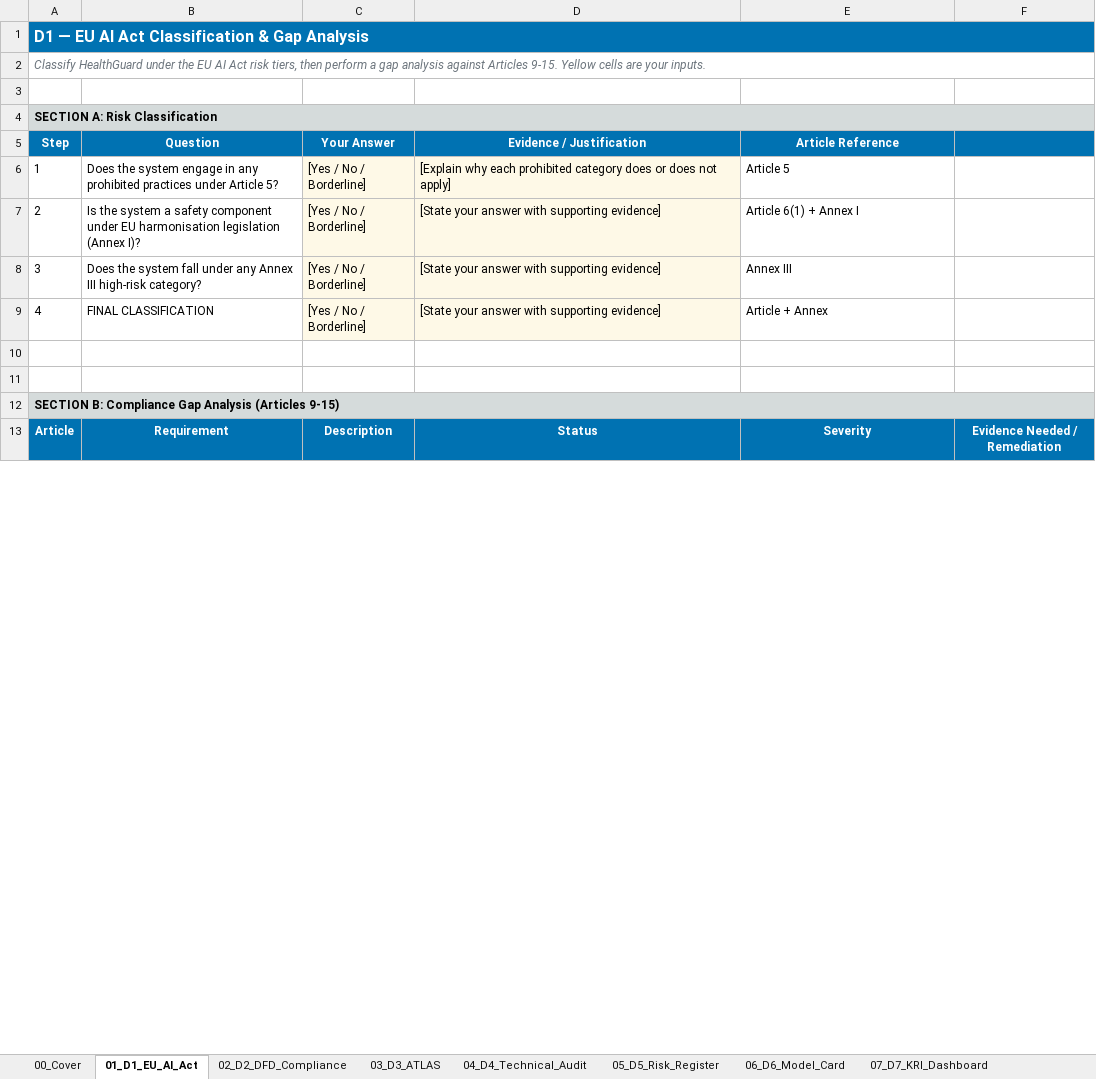
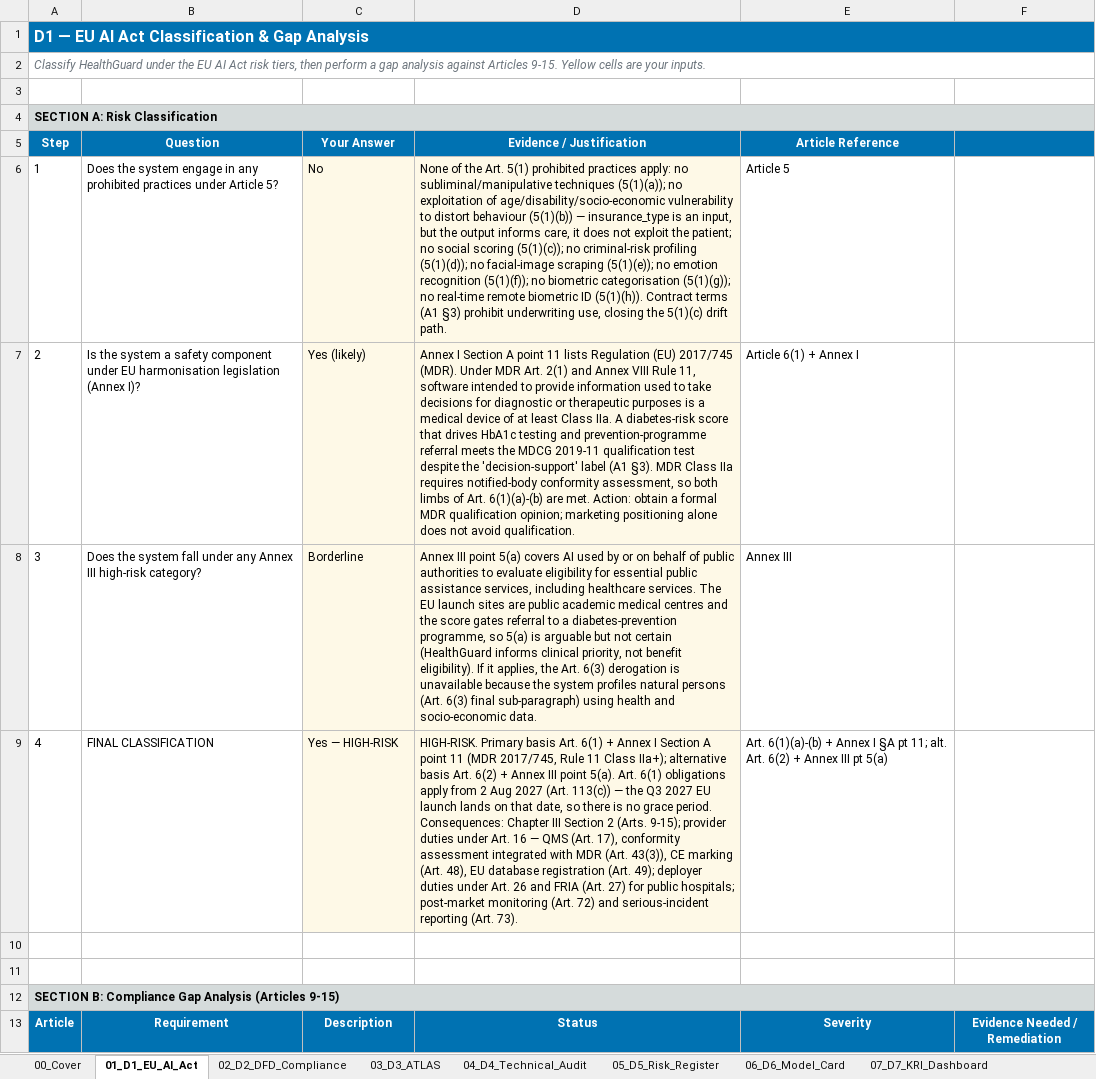
Before and after one commit to MinKhaungMinLwin/ai-sec-eng-c4-cd15150-project-starter, an Excel workbook: starter/governance_portfolio.xlsx, sheet 01_D1_EU_AI_Act, drawn as a sheet; only a part is shown; values as stored, in another font and other column widths than the file's, no borders; the diff covers the shown part only; the diff names each change by its address in the sheet, - before the commit and + after, or states it on an @@ line.

```diff
--- a/starter/governance_portfolio.xlsx (sheet 01_D1_EU_AI_Act)
+++ b/starter/governance_portfolio.xlsx (sheet 01_D1_EU_AI_Act)
-C6 (Your Answer): [Yes / No / Borderline]
+C6 (Your Answer): No
-D6 (Evidence / Justification): [Explain why each prohibited category does or does not apply]
+D6 (Evidence / Justification): None of the Art. 5(1) prohibited practices apply: no subliminal/manipulative techniques (5(1)(a)); no exploitation of age/disability/socio-economic vulnerability to distort behaviour (5(1)(b)) — insurance_type is an input, but the output informs care, it does not exploit the patient; no social scoring (5(1)(c)); no criminal-risk profiling (5(1)(d)); no facial-image scraping (5(1)(e)); no emotion recognition (5(1)(f)); no biometric categorisation (5(1)(g)); no real-time remote biometric ID (5(1)(h)). Contract terms (A1 §3) prohibit underwriting use, closing the 5(1)(c) drift path.
-C7 (Your Answer): [Yes / No / Borderline]
+C7 (Your Answer): Yes (likely)
-D7 (Evidence / Justification): [State your answer with supporting evidence]
+D7 (Evidence / Justification): Annex I Section A point 11 lists Regulation (EU) 2017/745 (MDR). Under MDR Art. 2(1) and Annex VIII Rule 11, software intended to provide information used to take decisions for diagnostic or therapeutic purposes is a medical device of at least Class IIa. A diabetes-risk score that drives HbA1c testing and prevention-programme referral meets the MDCG 2019-11 qualification test despite the 'decision-support' label (A1 §3). MDR Class IIa requires notified-body conformity assessment, so both limbs of Art. 6(1)(a)-(b) are met. Action: obtain a formal MDR qualification opinion; marketing positioning alone does not avoid qualification.
-C8 (Your Answer): [Yes / No / Borderline]
+C8 (Your Answer): Borderline
-D8 (Evidence / Justification): [State your answer with supporting evidence]
+D8 (Evidence / Justification): Annex III point 5(a) covers AI used by or on behalf of public authorities to evaluate eligibility for essential public assistance services, including healthcare services. The EU launch sites are public academic medical centres and the score gates referral to a diabetes-prevention programme, so 5(a) is arguable but not certain (HealthGuard informs clinical priority, not benefit eligibility). If it applies, the Art. 6(3) derogation is unavailable because the system profiles natural persons (Art. 6(3) final sub-paragraph) using health and socio-economic data.
-C9 (Your Answer): [Yes / No / Borderline]
+C9 (Your Answer): Yes — HIGH-RISK
-D9 (Evidence / Justification): [State your answer with supporting evidence]
+D9 (Evidence / Justification): HIGH-RISK. Primary basis Art. 6(1) + Annex I Section A point 11 (MDR 2017/745, Rule 11 Class IIa+); alternative basis Art. 6(2) + Annex III point 5(a). Art. 6(1) obligations apply from 2 Aug 2027 (Art. 113(c)) — the Q3 2027 EU launch lands on that date, so there is no grace period. Consequences: Chapter III Section 2 (Arts. 9-15); provider duties under Art. 16 — QMS (Art. 17), conformity assessment integrated with MDR (Art. 43(3)), CE marking (Art. 48), EU database registration (Art. 49); deployer duties under Art. 26 and FRIA (Art. 27) for public hospitals; post-market monitoring (Art. 72) and serious-incident reporting (Art. 73).
-E9 (Article Reference): Article + Annex
+E9 (Article Reference): Art. 6(1)(a)-(b) + Annex I §A pt 11; alt. Art. 6(2) + Annex III pt 5(a)
```
Also changed, not shown: 34 edited cells elsewhere in this sheet, sheet 04_D4_Technical_Audit, sheet 05_D5_Risk_Register, sheet 07_D7_KRI_Dashboard, sheet 02_D2_DFD_Compliance, sheet 08_D8_Launch_Decision, sheet 03_D3_ATLAS, 1 more sheet, 8 other files.
